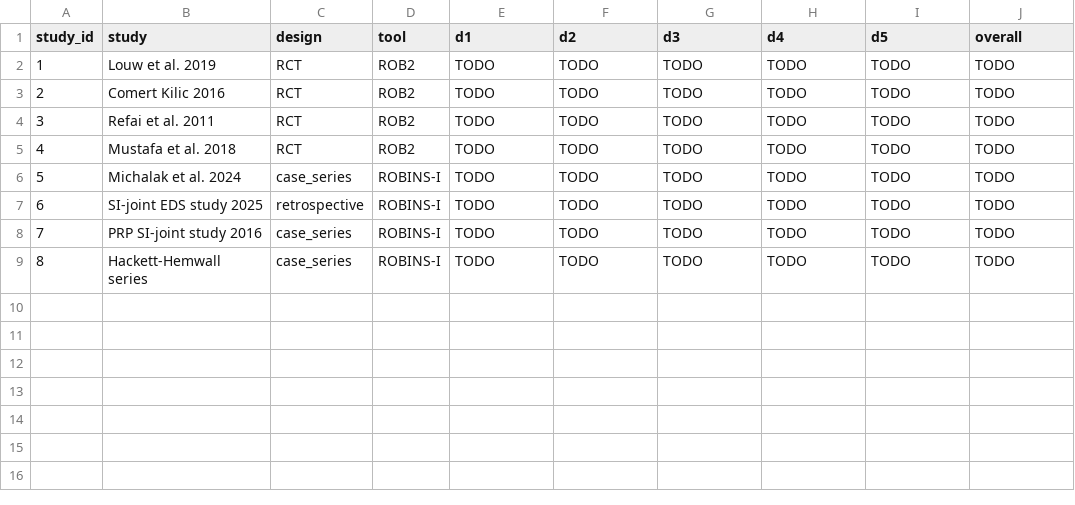
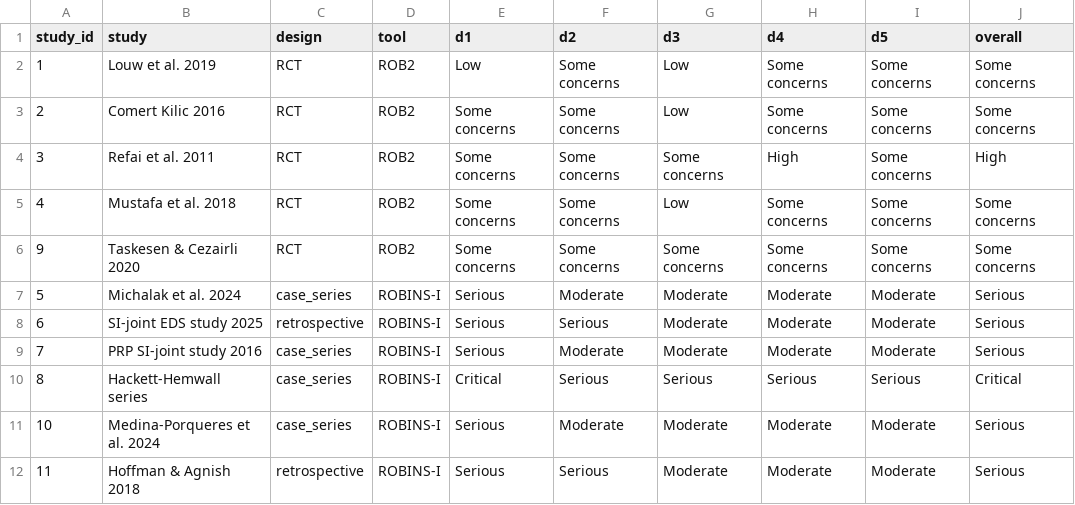
Before and after one commit to pn-le/Halcyon, a CSV file: data/raw/rob.csv, drawn as a sheet.

```diff
--- a/data/raw/rob.csv
+++ b/data/raw/rob.csv
@@ -1,9 +1,12 @@
 study_id,study,design,tool,d1,d2,d3,d4,d5,overall
-1,Louw et al. 2019,RCT,ROB2,TODO,TODO,TODO,TODO,TODO,TODO
-2,Comert Kilic 2016,RCT,ROB2,TODO,TODO,TODO,TODO,TODO,TODO
-3,Refai et al. 2011,RCT,ROB2,TODO,TODO,TODO,TODO,TODO,TODO
-4,Mustafa et al. 2018,RCT,ROB2,TODO,TODO,TODO,TODO,TODO,TODO
-5,Michalak et al. 2024,case_series,ROBINS-I,TODO,TODO,TODO,TODO,TODO,TODO
-6,SI-joint EDS study 2025,retrospective,ROBINS-I,TODO,TODO,TODO,TODO,TODO,TODO
-7,PRP SI-joint study 2016,case_series,ROBINS-I,TODO,TODO,TODO,TODO,TODO,TODO
-8,Hackett-Hemwall series,case_series,ROBINS-I,TODO,TODO,TODO,TODO,TODO,TODO
+1,Louw et al. 2019,RCT,ROB2,Low,Some concerns,Low,Some concerns,Some concerns,Some concerns
+2,Comert Kilic 2016,RCT,ROB2,Some concerns,Some concerns,Low,Some concerns,Some concerns,Some concerns
+3,Refai et al. 2011,RCT,ROB2,Some concerns,Some concerns,Some concerns,High,Some concerns,High
+4,Mustafa et al. 2018,RCT,ROB2,Some concerns,Some concerns,Low,Some concerns,Some concerns,Some concerns
+9,Taskesen & Cezairli 2020,RCT,ROB2,Some concerns,Some concerns,Some concerns,Some concerns,Some concerns,Some concerns
+5,Michalak et al. 2024,case_series,ROBINS-I,Serious,Moderate,Moderate,Moderate,Moderate,Serious
+6,SI-joint EDS study 2025,retrospective,ROBINS-I,Serious,Serious,Moderate,Moderate,Moderate,Serious
+7,PRP SI-joint study 2016,case_series,ROBINS-I,Serious,Moderate,Moderate,Moderate,Moderate,Serious
+8,Hackett-Hemwall series,case_series,ROBINS-I,Critical,Serious,Serious,Serious,Serious,Critical
+10,Medina-Porqueres et al. 2024,case_series,ROBINS-I,Serious,Moderate,Moderate,Moderate,Moderate,Serious
+11,Hoffman & Agnish 2018,retrospective,ROBINS-I,Serious,Serious,Moderate,Moderate,Moderate,Serious
```
Also changed, not shown: data/raw/prisma_counts.csv, data/raw/studies.csv, 5 other files.
